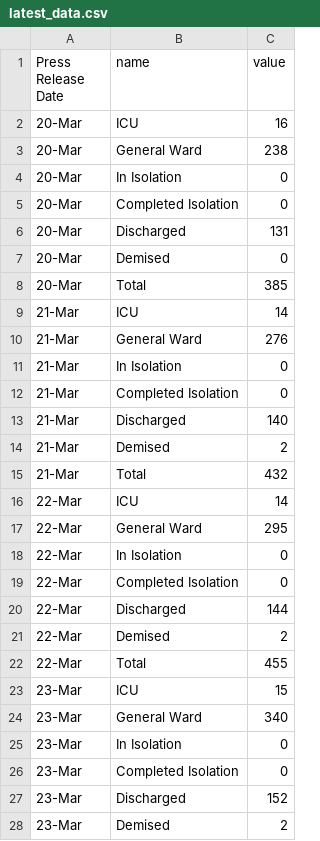
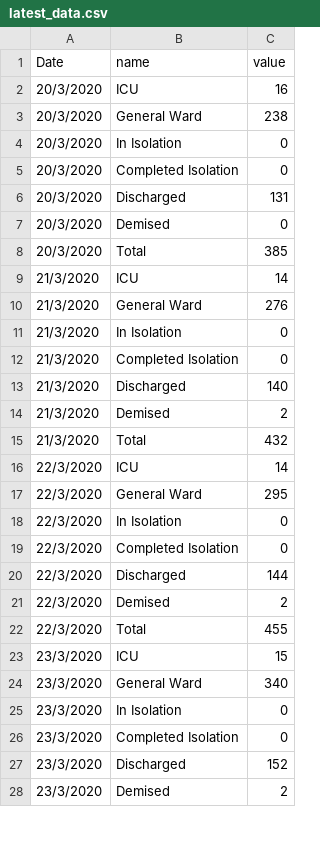
Before and after one commit to ameeracadam/covid-19-singapore-dash, a CSV file: data/hospital-numbers/latest_data.csv, drawn as a sheet; only a part is shown; the diff covers the shown part only.

Commit message:
updated dates

```diff
--- a/data/hospital-numbers/latest_data.csv
+++ b/data/hospital-numbers/latest_data.csv
@@ -1,28 +1,28 @@
-Press Release Date,name,value
-20-Mar,ICU,16
-20-Mar,General Ward,238
-20-Mar,In Isolation,0
-20-Mar,Completed Isolation,0
-20-Mar,Discharged,131
-20-Mar,Demised,0
-20-Mar,Total,385
-21-Mar,ICU,14
-21-Mar,General Ward,276
-21-Mar,In Isolation,0
-21-Mar,Completed Isolation,0
-21-Mar,Discharged,140
-21-Mar,Demised,2
-21-Mar,Total,432
-22-Mar,ICU,14
-22-Mar,General Ward,295
-22-Mar,In Isolation,0
-22-Mar,Completed Isolation,0
-22-Mar,Discharged,144
-22-Mar,Demised,2
-22-Mar,Total,455
-23-Mar,ICU,15
-23-Mar,General Ward,340
-23-Mar,In Isolation,0
-23-Mar,Completed Isolation,0
-23-Mar,Discharged,152
-23-Mar,Demised,2
+Date,name,value
+20/3/2020,ICU,16
+20/3/2020,General Ward,238
+20/3/2020,In Isolation,0
+20/3/2020,Completed Isolation,0
+20/3/2020,Discharged,131
+20/3/2020,Demised,0
+20/3/2020,Total,385
+21/3/2020,ICU,14
+21/3/2020,General Ward,276
+21/3/2020,In Isolation,0
+21/3/2020,Completed Isolation,0
+21/3/2020,Discharged,140
+21/3/2020,Demised,2
+21/3/2020,Total,432
+22/3/2020,ICU,14
+22/3/2020,General Ward,295
+22/3/2020,In Isolation,0
+22/3/2020,Completed Isolation,0
+22/3/2020,Discharged,144
+22/3/2020,Demised,2
+22/3/2020,Total,455
+23/3/2020,ICU,15
+23/3/2020,General Ward,340
+23/3/2020,In Isolation,0
+23/3/2020,Completed Isolation,0
+23/3/2020,Discharged,152
+23/3/2020,Demised,2
```
Also changed, not shown: 127 edited cells elsewhere in this file, data/qo-active/latest_data.csv, data/shn/latest_data.csv.
